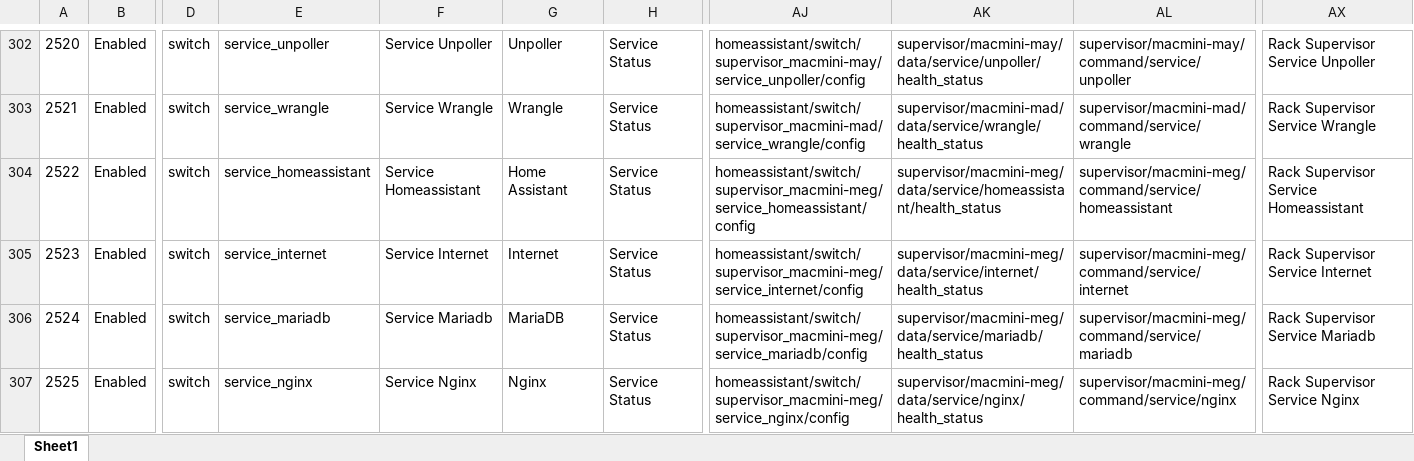
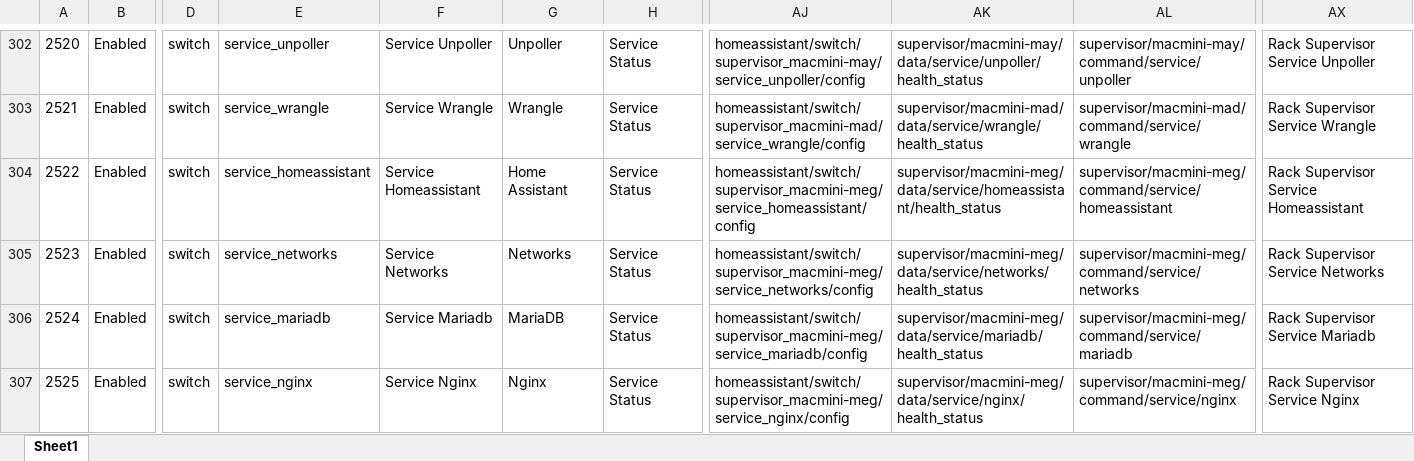
Before and after one commit to ggear/asystem, an Excel workbook: src/meg/homeassistant/src/build/resources/entity_metadata.xlsx, sheet Sheet1, drawn as a sheet; only a part is shown, gaps mark what is left out; values as stored, in another font and other column widths than the file's, no borders; table styles not drawn; the diff names each change by its address in the sheet, - before the commit and + after, or states it on an @@ line.

```diff
--- a/src/meg/homeassistant/src/build/resources/entity_metadata.xlsx (sheet Sheet1)
+++ b/src/meg/homeassistant/src/build/resources/entity_metadata.xlsx (sheet Sheet1)
-E305: service_internet
+E305: service_networks
-F305: Service Internet
+F305: Service Networks
-G305: Internet
+G305: Networks
-AJ305: homeassistant/switch/supervisor_macmini-meg/service_internet/config
+AJ305: homeassistant/switch/supervisor_macmini-meg/service_networks/config
-AK305: supervisor/macmini-meg/data/service/internet/health_status
+AK305: supervisor/macmini-meg/data/service/networks/health_status
-AL305: supervisor/macmini-meg/command/service/internet
+AL305: supervisor/macmini-meg/command/service/networks
-AX305: Rack Supervisor Service Internet
+AX305: Rack Supervisor Service Networks
```
Also changed, not shown: 3 other files.
